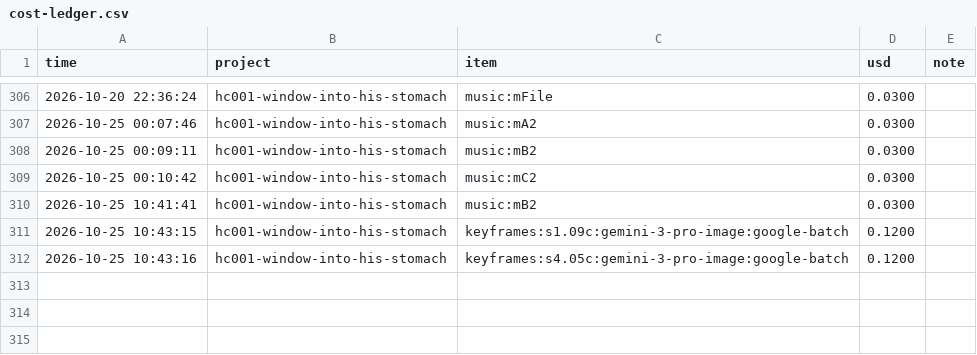
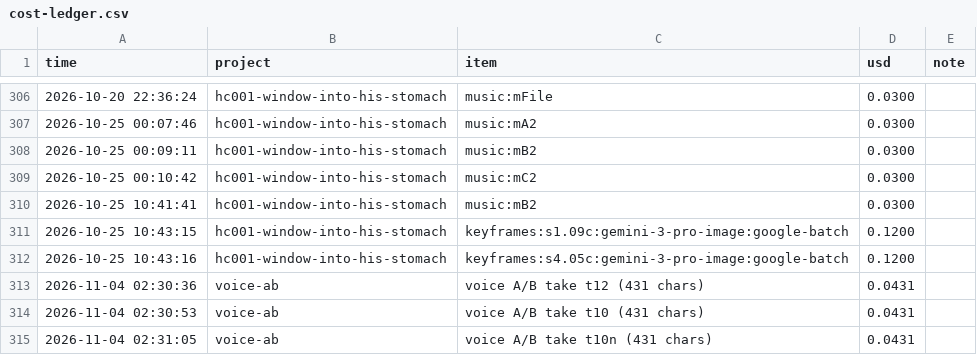
Before and after one commit to M-Bornara/OpenMontage, a CSV file: channels/storybook-medical/cost-ledger.csv, drawn as a sheet; only a part is shown, gaps mark what is left out; the diff names each change by its address in the sheet, - before the commit and + after, or states it on an @@ line.

```diff
--- a/channels/storybook-medical/cost-ledger.csv
+++ b/channels/storybook-medical/cost-ledger.csv
+row 313: 2026-11-04 02:30:36 | voice-ab | voice A/B take t12 (431 chars) | 0.0431
+row 314: 2026-11-04 02:30:53 | voice-ab | voice A/B take t10 (431 chars) | 0.0431
+row 315: 2026-11-04 02:31:05 | voice-ab | voice A/B take t10n (431 chars) | 0.0431
```
Also changed, not shown: 1 other file.
